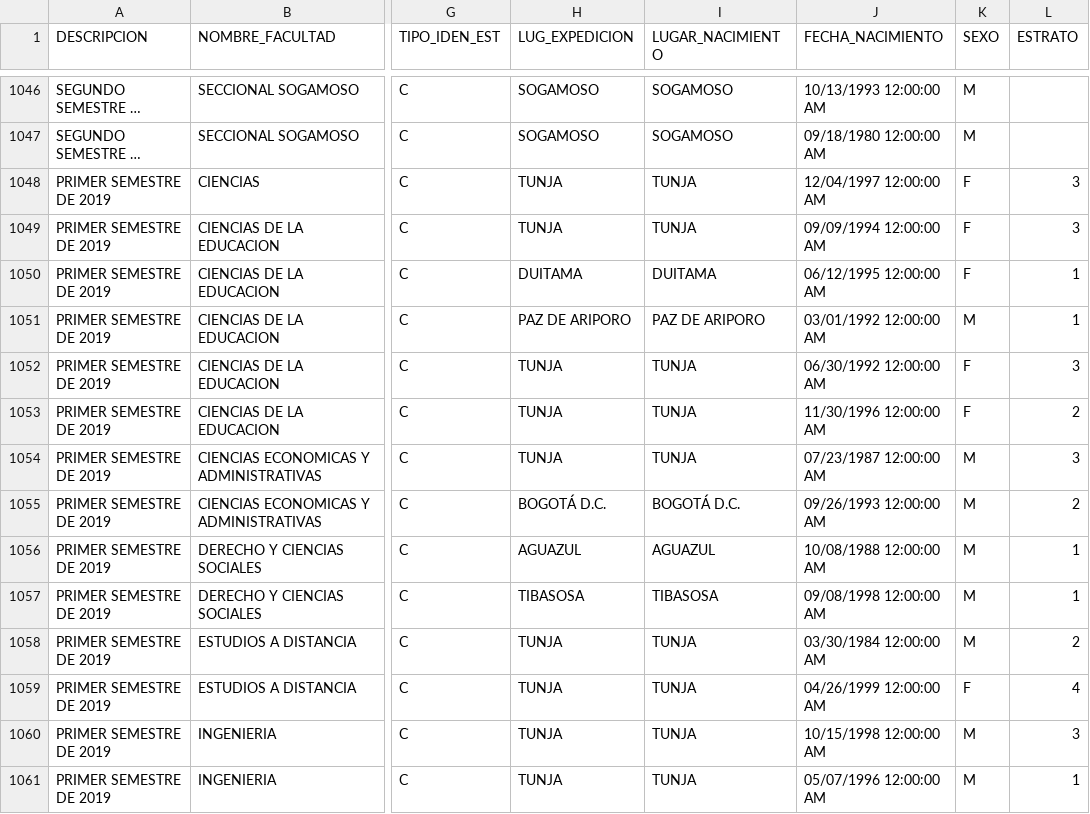
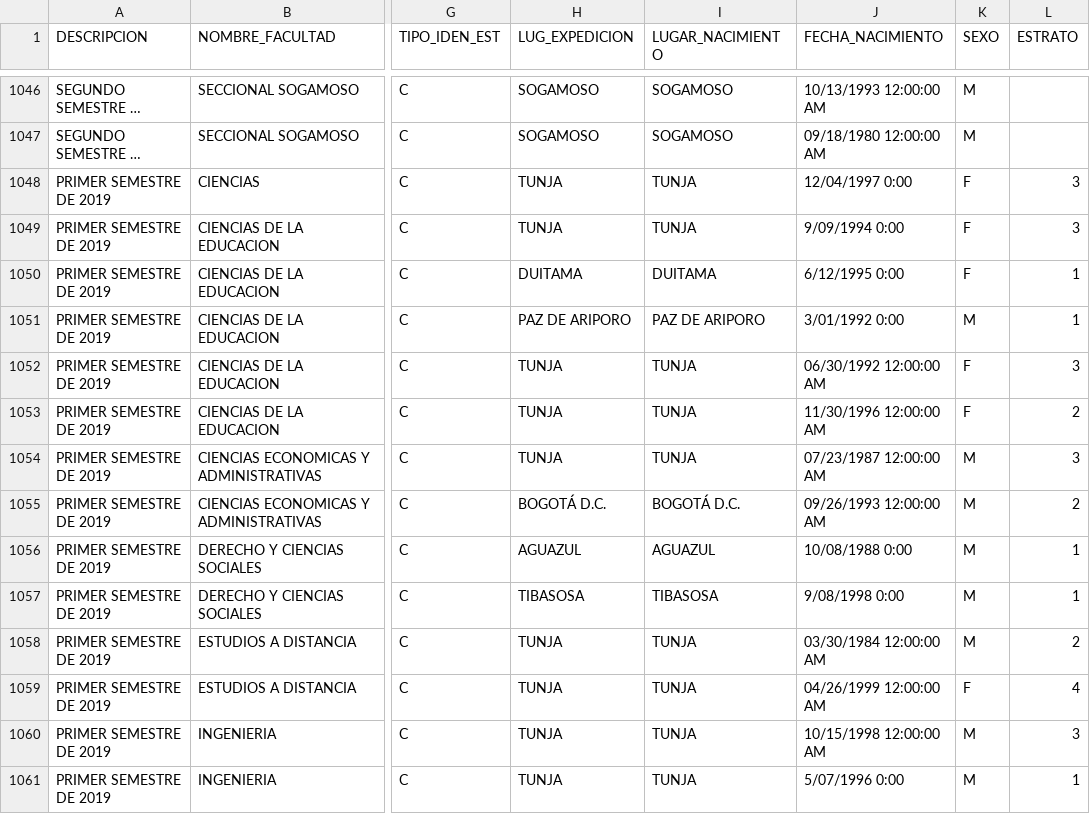
Before and after one commit to Andres-122/Ejemplogit, a CSV file: este.csv, drawn as a sheet; only a part is shown, gaps mark what is left out; long unchanged cells end in …; the diff covers the shown part only; the diff names each change by its address in the sheet, - before the commit and + after, or states it on an @@ line.

Commit message:
Add files via upload

```diff
--- a/este.csv
+++ b/este.csv
-J1048 (FECHA_NACIMIENTO): 12/04/1997 12:00:00 AM
+J1048 (FECHA_NACIMIENTO): 12/04/1997 0:00
-J1049 (FECHA_NACIMIENTO): 09/09/1994 12:00:00 AM
+J1049 (FECHA_NACIMIENTO): 9/09/1994 0:00
-J1050 (FECHA_NACIMIENTO): 06/12/1995 12:00:00 AM
+J1050 (FECHA_NACIMIENTO): 6/12/1995 0:00
-J1051 (FECHA_NACIMIENTO): 03/01/1992 12:00:00 AM
+J1051 (FECHA_NACIMIENTO): 3/01/1992 0:00
-J1056 (FECHA_NACIMIENTO): 10/08/1988 12:00:00 AM
+J1056 (FECHA_NACIMIENTO): 10/08/1988 0:00
-J1057 (FECHA_NACIMIENTO): 09/08/1998 12:00:00 AM
+J1057 (FECHA_NACIMIENTO): 9/08/1998 0:00
-J1061 (FECHA_NACIMIENTO): 05/07/1996 12:00:00 AM
+J1061 (FECHA_NACIMIENTO): 5/07/1996 0:00
```
Also changed, not shown: 26 edited cells elsewhere in this file.
